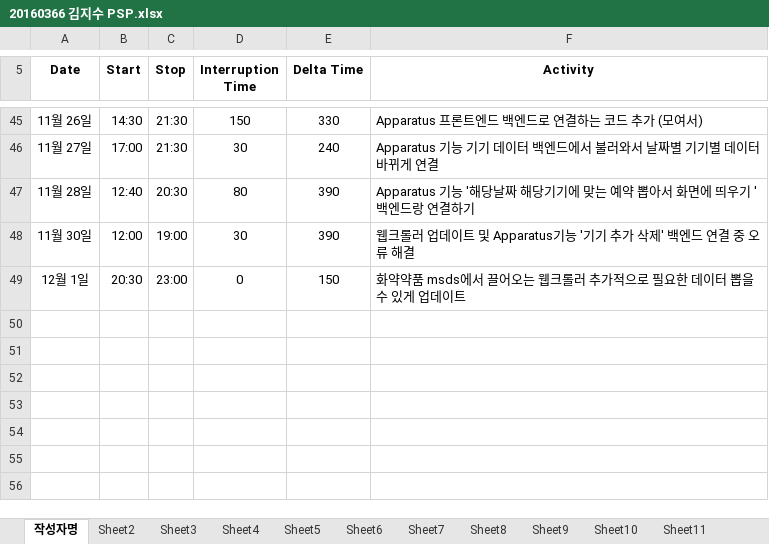
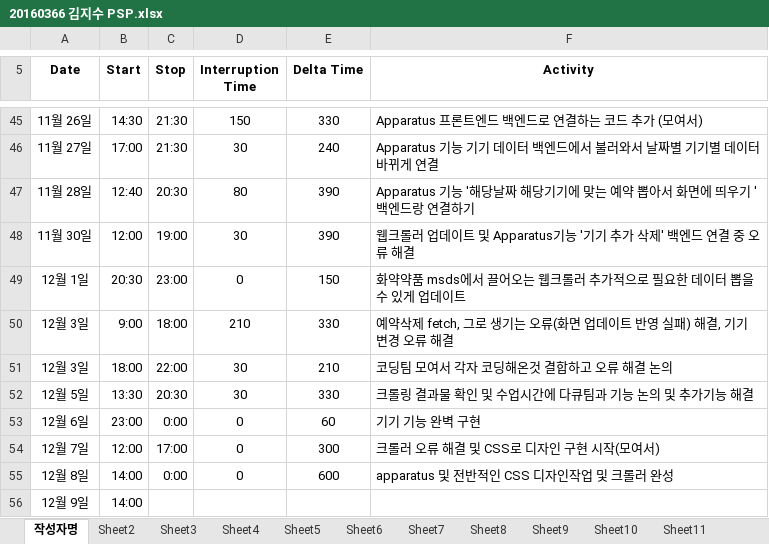
Before and after one commit to jisukim97/ChemicalManagementApplication, an Excel workbook: PSP/20160366 김지수 PSP.xlsx, sheet 작성자명, drawn as a sheet; only a part is shown, gaps mark what is left out; values as stored, in another font and other column widths than the file's, no borders; the diff names each change by its address in the sheet, - before the commit and + after, or states it on an @@ line.

Commit message:
Update 20160366 김지수 PSP.xlsx

```diff
--- a/PSP/20160366 김지수 PSP.xlsx (sheet 작성자명)
+++ b/PSP/20160366 김지수 PSP.xlsx (sheet 작성자명)
+row 50: 12월 3일 | 9:00 | 18:00 | 210 | 330 | 예약삭제 fetch, 그로 생기는 오류(화면 업데이트 반영 실패) 해결, 기기 변경 오류 해결
+row 51: 12월 3일 | 18:00 | 22:00 | 30 | 210 | 코딩팀 모여서 각자 코딩해온것 결합하고 오류 해결 논의
+row 52: 12월 5일 | 13:30 | 20:30 | 30 | 330 | 크롤링 결과물 확인 및 수업시간에 다큐팀과 기능 논의 및 추가기능 해결
+row 53: 12월 6일 | 23:00 | 0:00 | 0 | 60 | 기기 기능 완벽 구현
+row 54: 12월 7일 | 12:00 | 17:00 | 0 | 300 | 크롤러 오류 해결 및 CSS로 디자인 구현 시작(모여서)
+row 55: 12월 8일 | 14:00 | 0:00 | 0 | 600 | apparatus 및 전반적인 CSS 디자인작업 및 크롤러 완성
+row 56: 12월 9일 | 14:00
```
